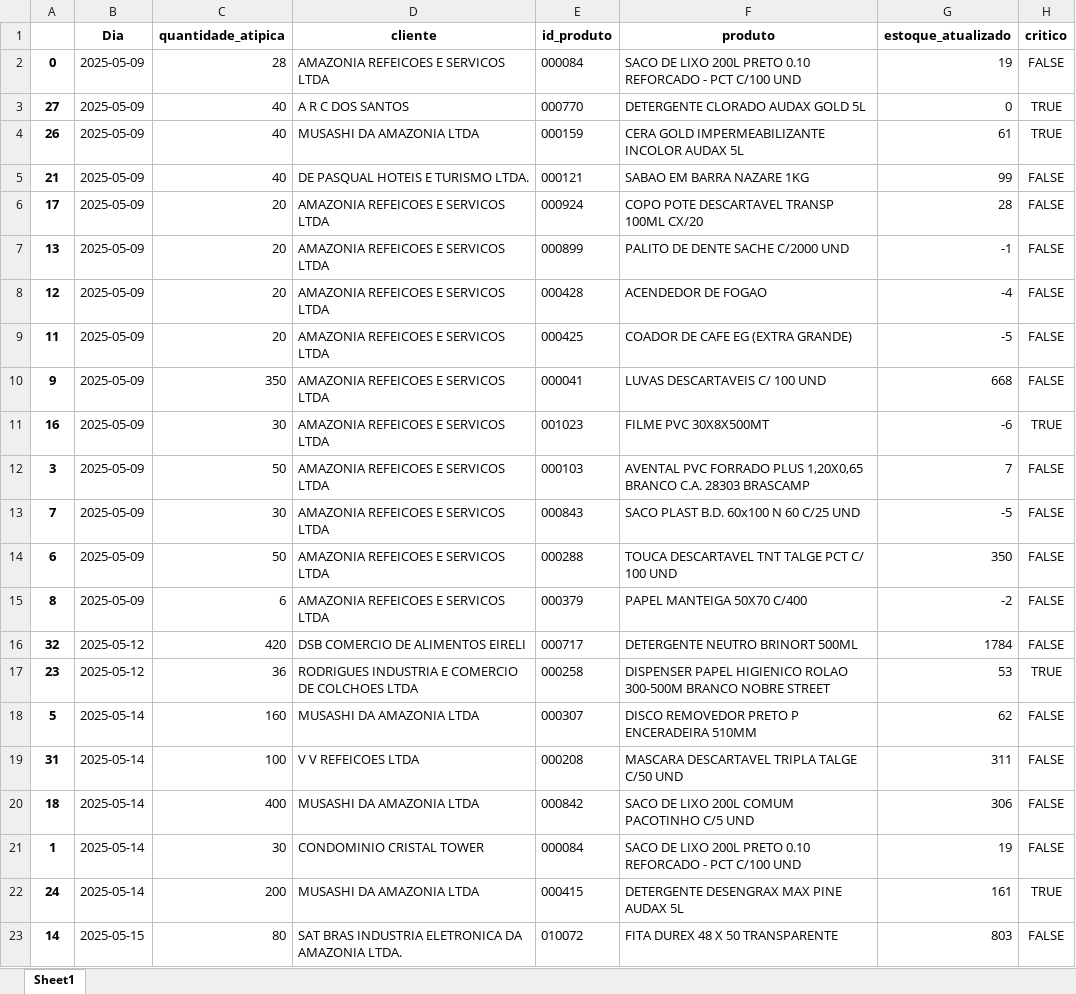
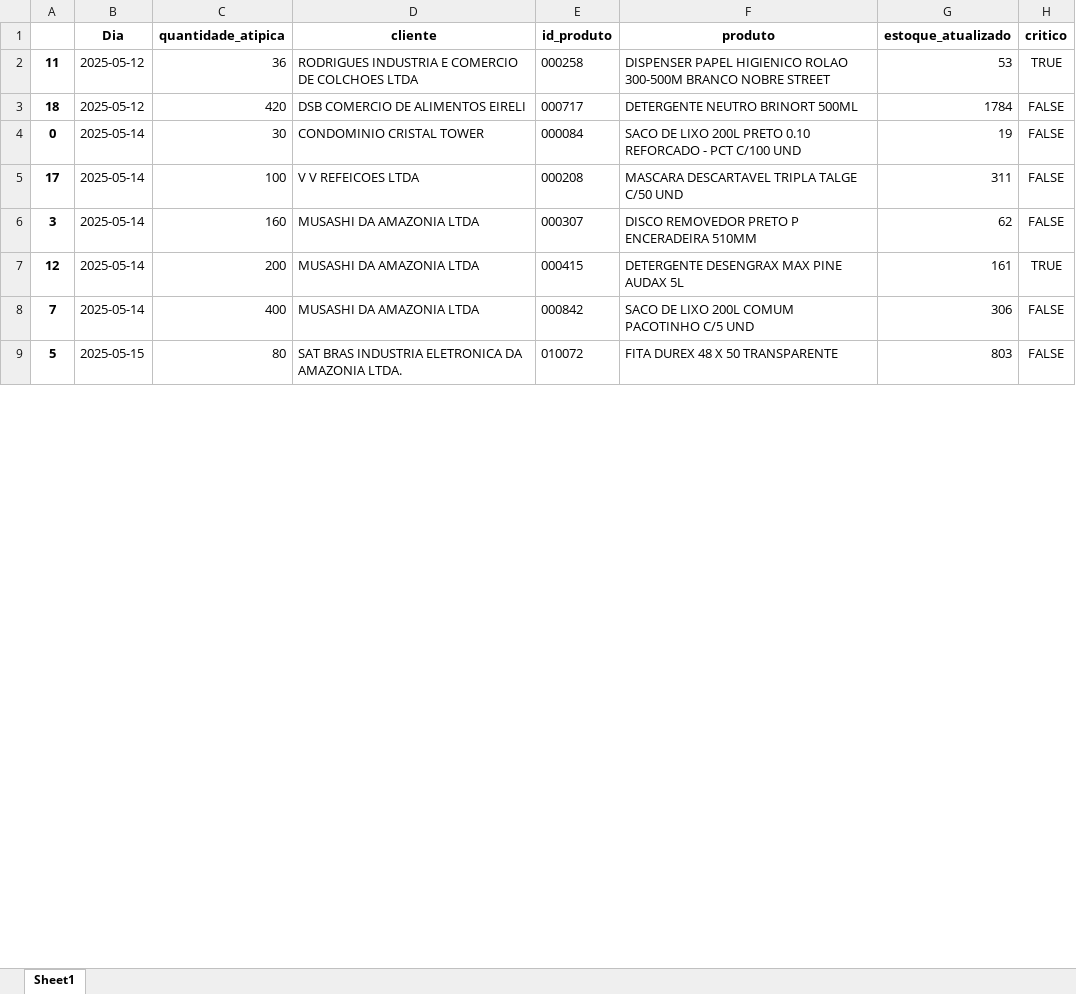
Before and after one commit to maloka-ai/poc-dashboard, an Excel workbook: dados/ADD/Dados_ADD_PF/vendas_atipicas_atual.xlsx, sheet Sheet1, drawn as a sheet; only a part is shown; values as stored, in another font and other column widths than the file's, no borders; removed rows and columns are numbered as before the commit, all else as after; the diff covers the shown part only; the diff names each change by its address in the sheet, - before the commit and + after, or states it on an @@ line.

Commit message:
Atualização automática via cronjob

```diff
--- a/dados/ADD/Dados_ADD_PF/vendas_atipicas_atual.xlsx (sheet Sheet1)
+++ b/dados/ADD/Dados_ADD_PF/vendas_atipicas_atual.xlsx (sheet Sheet1)
+row 2: 11 | 2025-05-12 | 36 | RODRIGUES INDUSTRIA E COMERCIO DE COLCHOES LTDA | 000258 | DISPENSER PAPEL HIGIENICO ROLAO 300-500M BRANCO NOBRE STREET | 53 | TRUE
+row 3: 18 | 2025-05-12 | 420 | DSB COMERCIO DE ALIMENTOS EIRELI | 000717 | DETERGENTE NEUTRO BRINORT 500ML | 1784 | FALSE
-B4 (Dia): 2025-05-09
+B4 (Dia): 2025-05-14
-C4 (quantidade_atipica): 28
+C4 (quantidade_atipica): 30
-D4 (cliente): AMAZONIA REFEICOES E SERVICOS LTDA
+D4 (cliente): CONDOMINIO CRISTAL TOWER
-row 3: 27 | 2025-05-09 | 40 | A R C DOS SANTOS | 000770 | DETERGENTE CLORADO AUDAX GOLD 5L | 0 | TRUE
-row 4: 26 | 2025-05-09 | 40 | MUSASHI DA AMAZONIA LTDA | 000159 | CERA GOLD IMPERMEABILIZANTE INCOLOR AUDAX 5L | 61 | TRUE
-row 5: 21 | 2025-05-09 | 40 | DE PASQUAL HOTEIS E TURISMO LTDA. | 000121 | SABAO EM BARRA NAZARE 1KG | 99 | FALSE
-B5 (Dia): 2025-05-09
+B5 (Dia): 2025-05-14
-C5 (quantidade_atipica): 20
+C5 (quantidade_atipica): 100
-D5 (cliente): AMAZONIA REFEICOES E SERVICOS LTDA
+D5 (cliente): V V REFEICOES LTDA
-E5 (id_produto): 000924
+E5 (id_produto): 000208
-F5 (produto): COPO POTE DESCARTAVEL TRANSP 100ML CX/20
+F5 (produto): MASCARA DESCARTAVEL TRIPLA TALGE C/50 UND
-G5 (estoque_atualizado): 28
+G5 (estoque_atualizado): 311
-row 7: 13 | 2025-05-09 | 20 | AMAZONIA REFEICOES E SERVICOS LTDA | 000899 | PALITO DE DENTE SACHE C/2000 UND | -1 | FALSE
-row 8: 12 | 2025-05-09 | 20 | AMAZONIA REFEICOES E SERVICOS LTDA | 000428 | ACENDEDOR DE FOGAO | -4 | FALSE
-row 9: 11 | 2025-05-09 | 20 | AMAZONIA REFEICOES E SERVICOS LTDA | 000425 | COADOR DE CAFE EG (EXTRA GRANDE) | -5 | FALSE
-row 10: 9 | 2025-05-09 | 350 | AMAZONIA REFEICOES E SERVICOS LTDA | 000041 | LUVAS DESCARTAVEIS C/ 100 UND | 668 | FALSE
-row 11: 16 | 2025-05-09 | 30 | AMAZONIA REFEICOES E SERVICOS LTDA | 001023 | FILME PVC 30X8X500MT | -6 | TRUE
-row 12: 3 | 2025-05-09 | 50 | AMAZONIA REFEICOES E SERVICOS LTDA | 000103 | AVENTAL PVC FORRADO PLUS 1,20X0,65 BRANCO C.A. 28303 BRASCAMP | 7 | FALSE
-row 13: 7 | 2025-05-09 | 30 | AMAZONIA REFEICOES E SERVICOS LTDA | 000843 | SACO PLAST B.D. 60x100 N 60 C/25 UND | -5 | FALSE
-row 14: 6 | 2025-05-09 | 50 | AMAZONIA REFEICOES E SERVICOS LTDA | 000288 | TOUCA DESCARTAVEL TNT TALGE PCT C/ 100 UND | 350 | FALSE
-row 15: 8 | 2025-05-09 | 6 | AMAZONIA REFEICOES E SERVICOS LTDA | 000379 | PAPEL MANTEIGA 50X70 C/400 | -2 | FALSE
-row 16: 32 | 2025-05-12 | 420 | DSB COMERCIO DE ALIMENTOS EIRELI | 000717 | DETERGENTE NEUTRO BRINORT 500ML | 1784 | FALSE
-row 17: 23 | 2025-05-12 | 36 | RODRIGUES INDUSTRIA E COMERCIO DE COLCHOES LTDA | 000258 | DISPENSER PAPEL HIGIENICO ROLAO 300-500M BRANCO NOBRE STREET | 53 | TRUE
-A6: 5
+A6: 3
-row 19: 31 | 2025-05-14 | 100 | V V REFEICOES LTDA | 000208 | MASCARA DESCARTAVEL TRIPLA TALGE C/50 UND | 311 | FALSE
-row 20: 18 | 2025-05-14 | 400 | MUSASHI DA AMAZONIA LTDA | 000842 | SACO DE LIXO 200L COMUM PACOTINHO C/5 UND | 306 | FALSE
-row 21: 1 | 2025-05-14 | 30 | CONDOMINIO CRISTAL TOWER | 000084 | SACO DE LIXO 200L PRETO 0.10 REFORCADO - PCT C/100 UND | 19 | FALSE
-A7: 24
+A7: 12
+row 8: 7 | 2025-05-14 | 400 | MUSASHI DA AMAZONIA LTDA | 000842 | SACO DE LIXO 200L COMUM PACOTINHO C/5 UND | 306 | FALSE
-A9: 14
+A9: 5
```
Also changed, not shown: 3 added rows, 3 removed rows and 16 edited cells elsewhere in this sheet, dados/ADD/Dados_ADD_PF/relatorio_produtos.xlsx.
